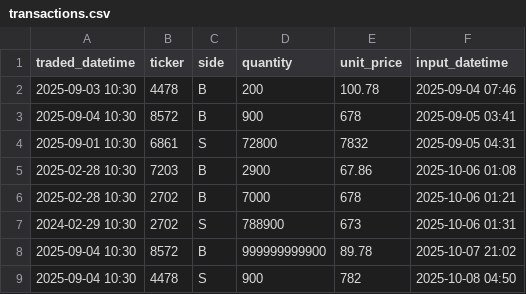
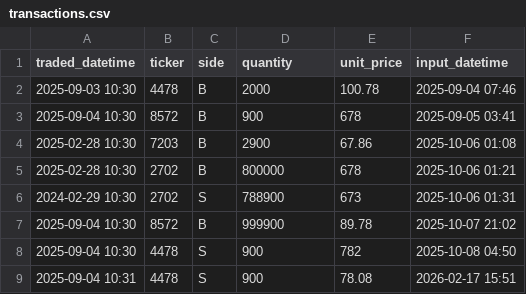
Before and after one commit to eng-ks-dev/NewApp, a CSV file: transactions.csv, drawn as a sheet.

```diff
--- a/transactions.csv
+++ b/transactions.csv
@@ -1,9 +1,9 @@
 traded_datetime,ticker,side,quantity,unit_price,input_datetime
-2025-09-03 10:30,4478,B,200,100.78,2025-09-04 07:46
+2025-09-03 10:30,4478,B,2000,100.78,2025-09-04 07:46
 2025-09-04 10:30,8572,B,900,678,2025-09-05 03:41
-2025-09-01 10:30,6861,S,72800,7832,2025-09-05 04:31
 2025-02-28 10:30,7203,B,2900,67.86,2025-10-06 01:08
-2025-02-28 10:30,2702,B,7000,678,2025-10-06 01:21
+2025-02-28 10:30,2702,B,800000,678,2025-10-06 01:21
 2024-02-29 10:30,2702,S,788900,673,2025-10-06 01:31
-2025-09-04 10:30,8572,B,999999999900,89.78,2025-10-07 21:02
+2025-09-04 10:30,8572,B,999900,89.78,2025-10-07 21:02
 2025-09-04 10:30,4478,S,900,782,2025-10-08 04:50
+2025-09-04 10:31,4478,S,900,78.08,2026-02-17 15:51
```
Also changed, not shown: 4 other files.
